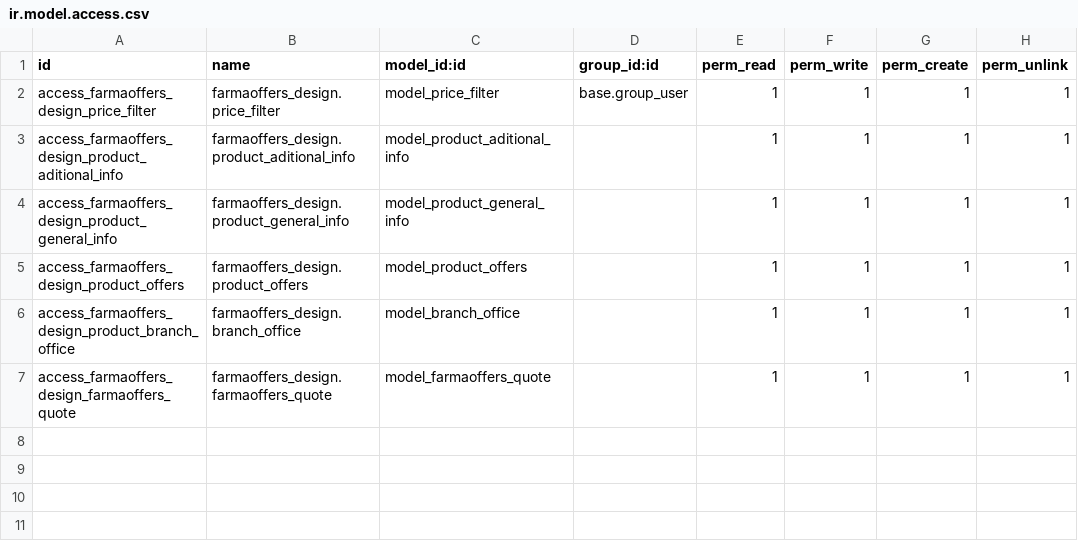
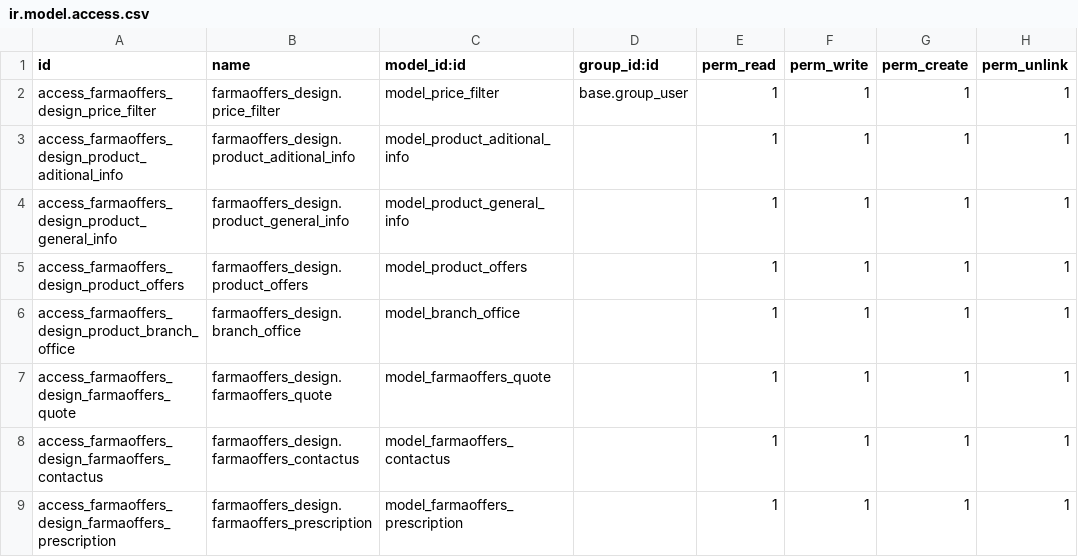
Before and after one commit to rootstackdev/farmaoffers, a CSV file: farmaoffers_design/security/ir.model.access.csv, drawn as a sheet.

```diff
--- a/farmaoffers_design/security/ir.model.access.csv
+++ b/farmaoffers_design/security/ir.model.access.csv
@@ -7 +7,3 @@ access_farmaoffers_design_product_branch_office,farmaoffers_design.branch_office
 access_farmaoffers_design_farmaoffers_quote,farmaoffers_design.farmaoffers_quote,model_farmaoffers_quote,,1,1,1,1
+access_farmaoffers_design_farmaoffers_contactus,farmaoffers_design.farmaoffers_contactus,model_farmaoffers_contactus,,1,1,1,1
+access_farmaoffers_design_farmaoffers_prescription,farmaoffers_design.farmaoffers_prescription,model_farmaoffers_prescription,,1,1,1,1
```
Also changed, not shown: 5 other files.
